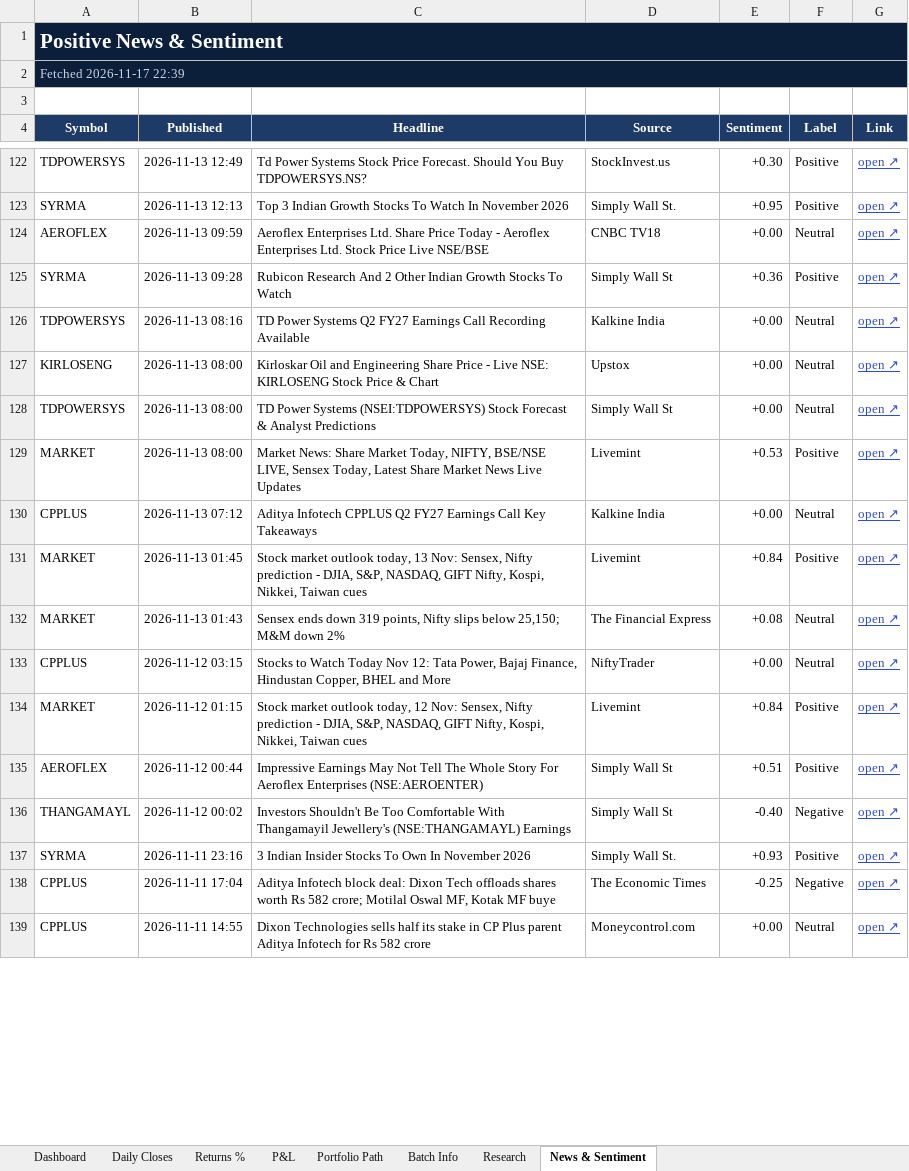
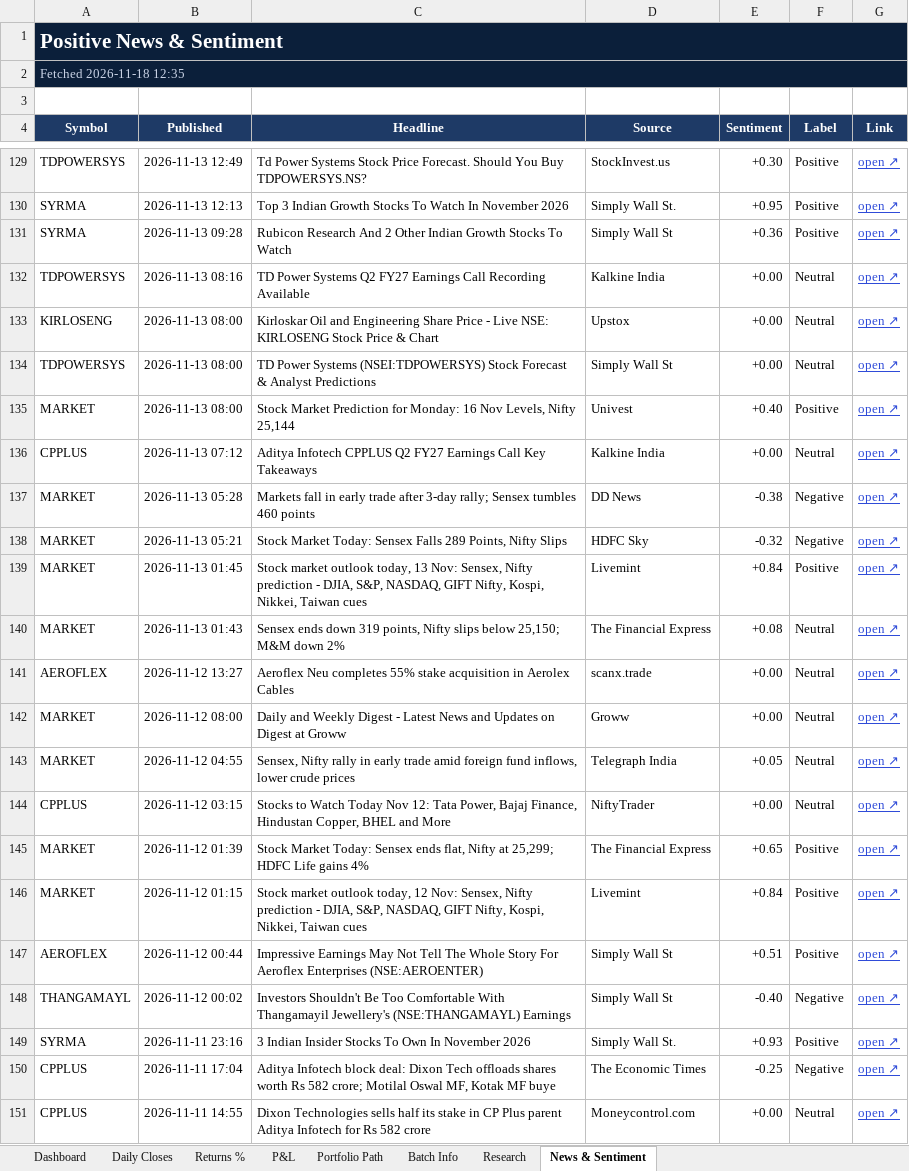
Before and after one commit to compukidsdgp-creator/Swing-Card, an Excel workbook: data/batches/2026-10-29/SwingScope_2026-10-29_tracker.xlsx, sheet News & Sentiment, drawn as a sheet; only a part is shown, gaps mark what is left out; values as stored, in another font and other column widths than the file's, no borders; conditional formats not drawn; removed rows and columns are numbered as before the commit, all else as after; the diff covers the shown part only; the diff names each change by its address in the sheet, - before the commit and + after, or states it on an @@ line.

Commit message:
Daily update 2026-11-18

```diff
--- a/data/batches/2026-10-29/SwingScope_2026-10-29_tracker.xlsx (sheet News & Sentiment)
+++ b/data/batches/2026-10-29/SwingScope_2026-10-29_tracker.xlsx (sheet News & Sentiment)
-A2 (Symbol): Fetched 2026-11-17 22:39
+A2 (Symbol): Fetched 2026-11-18 12:35
-row 124: AEROFLEX | 2026-11-13 09:59 | Aeroflex Enterprises Ltd. Share Price Today - Aeroflex Enterprises Ltd. Stock Price Live NSE/BSE | CNBC TV18 | +0.00 | Neutral | open ↗
-C135 (Headline): Market News: Share Market Today, NIFTY, BSE/NSE LIVE, Sensex Today, Latest Share Market News Live Updates
+C135 (Headline): Stock Market Prediction for Monday: 16 Nov Levels, Nifty 25,144
-D135 (Source): Livemint
+D135 (Source): Univest
-E135 (Sentiment): +0.53
+E135 (Sentiment): +0.40
+row 137: MARKET | 2026-11-13 05:28 | Markets fall in early trade after 3-day rally; Sensex tumbles 460 points | DD News | -0.38 | Negative | open ↗
+row 138: MARKET | 2026-11-13 05:21 | Stock Market Today: Sensex Falls 289 Points, Nifty Slips | HDFC Sky | -0.32 | Negative | open ↗
+row 141: AEROFLEX | 2026-11-12 13:27 | Aeroflex Neu completes 55% stake acquisition in Aerolex Cables | scanx.trade | +0.00 | Neutral | open ↗
+row 142: MARKET | 2026-11-12 08:00 | Daily and Weekly Digest - Latest News and Updates on Digest at Groww | Groww | +0.00 | Neutral | open ↗
+row 143: MARKET | 2026-11-12 04:55 | Sensex, Nifty rally in early trade amid foreign fund inflows, lower crude prices | Telegraph India | +0.05 | Neutral | open ↗
+row 145: MARKET | 2026-11-12 01:39 | Stock Market Today: Sensex ends flat, Nifty at 25,299; HDFC Life gains 4% | The Financial Express | +0.65 | Positive | open ↗
```
Also changed, not shown: 70 added rows, 74 removed rows and 18 edited cells elsewhere in this sheet, sheet Dashboard, sheet Research, sheet Daily Closes, sheet Portfolio Path, sheet Batch Info, sheet P&L, 1 more sheet, charts or pictures, 3 other files.
